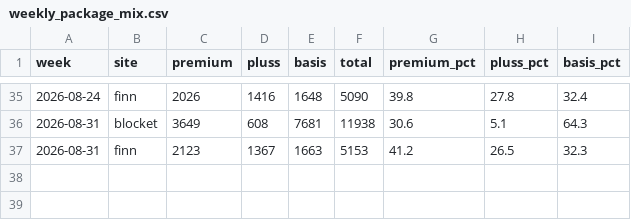
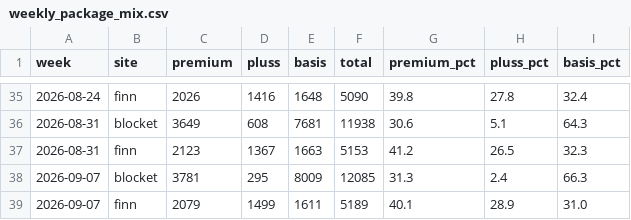
Before and after one commit to markusheiberg/finn-mobility-packages, a CSV file: data/weekly_package_mix.csv, drawn as a sheet; only a part is shown, gaps mark what is left out.

```diff
--- a/data/weekly_package_mix.csv
+++ b/data/weekly_package_mix.csv
@@ -37 +37,3 @@ week,site,premium,pluss,basis,total,premium_pct,pluss_pct,basis_pct
 2026-08-31,finn,2123,1367,1663,5153,41.2,26.5,32.3
+2026-09-07,blocket,3781,295,8009,12085,31.3,2.4,66.3
+2026-09-07,finn,2079,1499,1611,5189,40.1,28.9,31.0
```
Also changed, not shown: data/mobility_packages.csv, 1 other file.
